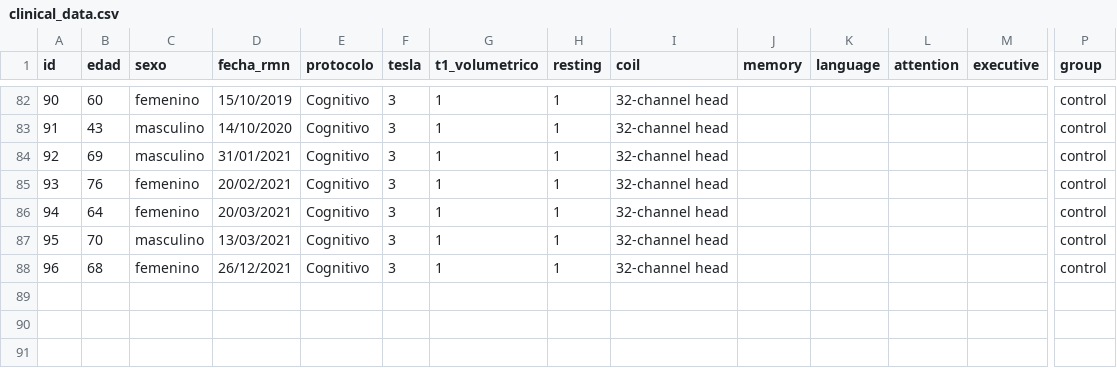
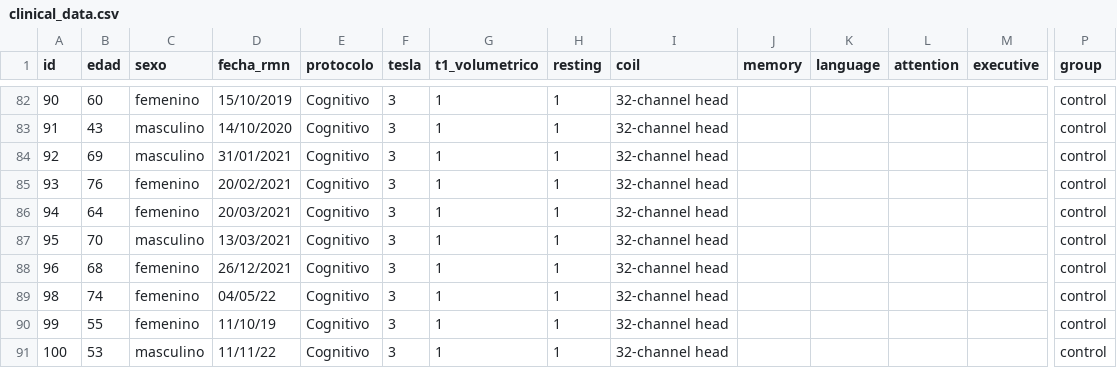
Before and after one commit to FerminT/fMRI_postcovid, a CSV file: clinical_data.csv, drawn as a sheet; only a part is shown, gaps mark what is left out; rows hold the shown columns only; the diff names each change by its address in the sheet, - before the commit and + after, or states it on an @@ line.

Commit message:
Add metadata of new control subjects

```diff
--- a/clinical_data.csv
+++ b/clinical_data.csv
+row 89: 98 | 74 | femenino | 04/05/22 | Cognitivo | 3 | 1 | 1 | 32-channel head |  |  |  |  | control
+row 90: 99 | 55 | femenino | 11/10/19 | Cognitivo | 3 | 1 | 1 | 32-channel head |  |  |  |  | control
+row 91: 100 | 53 | masculino | 11/11/22 | Cognitivo | 3 | 1 | 1 | 32-channel head |  |  |  |  | control
```
